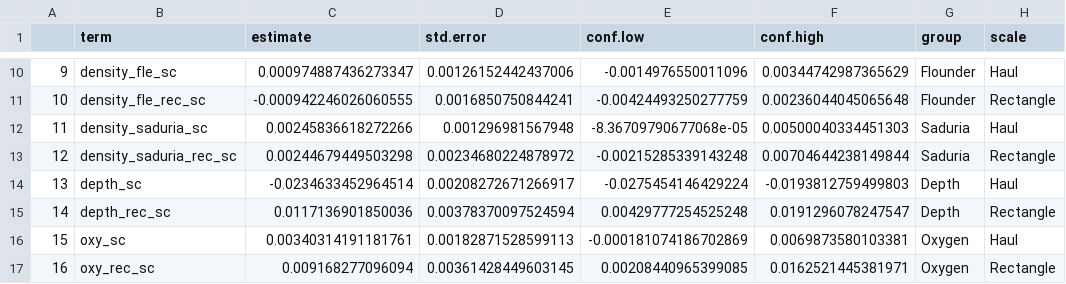
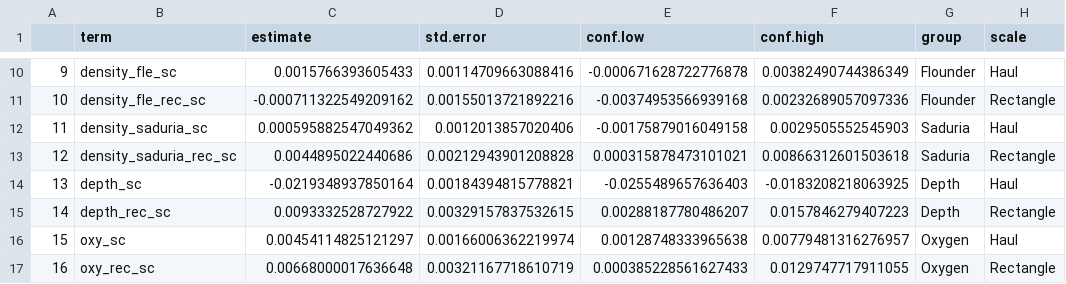
Before and after one commit to maxlindmark/cod-condition, a CSV file: output/mfull_est.csv, drawn as a sheet; only a part is shown, gaps mark what is left out; the diff covers the shown part only; the diff names each change by its address in the sheet, - before the commit and + after, or states it on an @@ line.

```diff
--- a/output/mfull_est.csv
+++ b/output/mfull_est.csv
-C10 (estimate): 0.000974887436273347
+C10 (estimate): 0.0015766393605433
-D10 (std.error): 0.00126152442437006
+D10 (std.error): 0.00114709663088416
-E10 (conf.low): -0.0014976550011096
+E10 (conf.low): -0.000671628722776878
-F10 (conf.high): 0.00344742987365629
+F10 (conf.high): 0.00382490744386349
-C11 (estimate): -0.000942246026060555
+C11 (estimate): -0.000711322549209162
-D11 (std.error): 0.0016850750844241
+D11 (std.error): 0.00155013721892216
-E11 (conf.low): -0.00424493250277759
+E11 (conf.low): -0.00374953566939168
-F11 (conf.high): 0.00236044045065648
+F11 (conf.high): 0.00232689057097336
-C12 (estimate): 0.00245836618272266
+C12 (estimate): 0.000595882547049362
-D12 (std.error): 0.001296981567948
+D12 (std.error): 0.0012013857020406
-E12 (conf.low): -8.36709790677068e-05
+E12 (conf.low): -0.00175879016049158
-F12 (conf.high): 0.00500040334451303
+F12 (conf.high): 0.0029505552545903
-C13 (estimate): 0.00244679449503298
+C13 (estimate): 0.0044895022440686
-D13 (std.error): 0.00234680224878972
+D13 (std.error): 0.00212943901208828
-E13 (conf.low): -0.00215285339143248
+E13 (conf.low): 0.000315878473101021
-F13 (conf.high): 0.00704644238149844
+F13 (conf.high): 0.00866312601503618
-C14 (estimate): -0.0234633452964514
+C14 (estimate): -0.0219348937850164
-D14 (std.error): 0.00208272671266917
+D14 (std.error): 0.00184394815778821
-E14 (conf.low): -0.0275454146429224
+E14 (conf.low): -0.0255489657636403
-F14 (conf.high): -0.0193812759499803
+F14 (conf.high): -0.0183208218063925
-C15 (estimate): 0.0117136901850036
+C15 (estimate): 0.0093332528727922
-D15 (std.error): 0.00378370097524594
+D15 (std.error): 0.00329157837532615
-E15 (conf.low): 0.00429777254525248
+E15 (conf.low): 0.00288187780486207
-F15 (conf.high): 0.0191296078247547
+F15 (conf.high): 0.0157846279407223
-C16 (estimate): 0.00340314191181761
+C16 (estimate): 0.00454114825121297
-D16 (std.error): 0.00182871528599113
+D16 (std.error): 0.00166006362219974
-E16 (conf.low): -0.000181074186702869
+E16 (conf.low): 0.00128748333965638
-F16 (conf.high): 0.0069873580103381
+F16 (conf.high): 0.00779481316276957
-C17 (estimate): 0.009168277096094
+C17 (estimate): 0.00668000017636648
-D17 (std.error): 0.00361428449603145
+D17 (std.error): 0.00321167718610719
-E17 (conf.low): 0.00208440965399085
+E17 (conf.low): 0.000385228561627433
-F17 (conf.high): 0.0162521445381971
+F17 (conf.high): 0.0129747717911055
```
Also changed, not shown: 38 edited cells elsewhere in this file, 4 other files.
